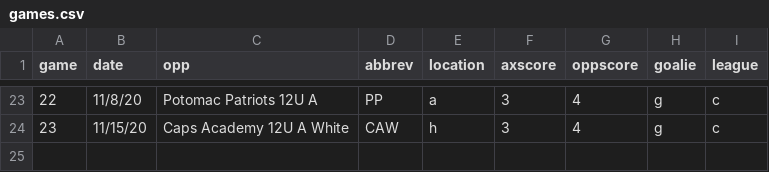
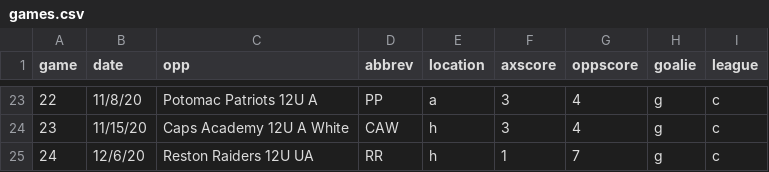
Before and after one commit to werntzp/hockey-stats, a CSV file: games.csv, drawn as a sheet; only a part is shown, gaps mark what is left out.

Commit message:
Update games.csv

```diff
--- a/games.csv
+++ b/games.csv
@@ -24 +24,2 @@ game,date,opp,abbrev,location,axscore,oppscore,goalie,league
 23,11/15/20,Caps Academy 12U A White,CAW,h,3,4,g,c
+24,12/6/20,Reston Raiders 12U UA,RR,h,1,7,g,c
```
